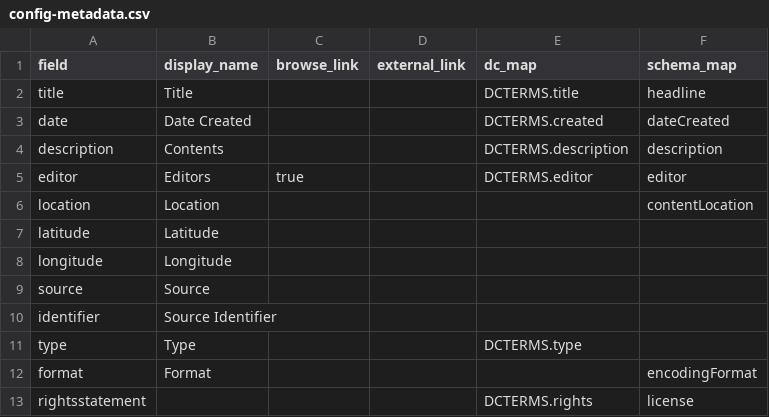
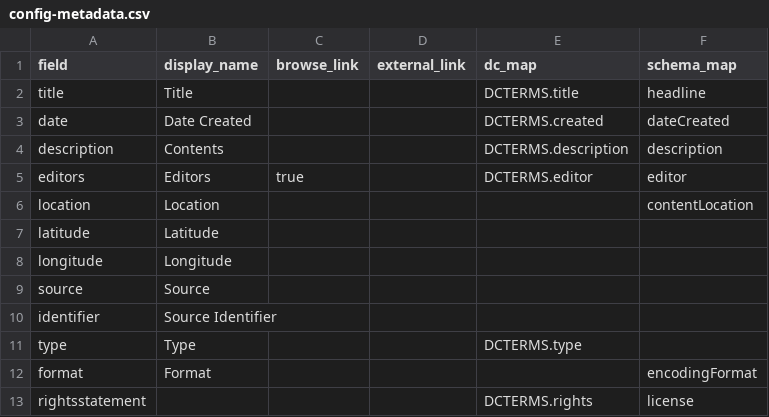
Before and after one commit to uidaholib/collectionbuilder-csv-template, a CSV file: _data/config-metadata.csv, drawn as a sheet.

Commit message:
edit editors field

```diff
--- a/_data/config-metadata.csv
+++ b/_data/config-metadata.csv
@@ -4,3 +4,3 @@ date,Date Created,,,DCTERMS.created,dateCreated
 description,Contents,,,DCTERMS.description,description
-editor,Editors,true,,DCTERMS.editor,editor
+editors,Editors,true,,DCTERMS.editor,editor
 location,Location,,,,contentLocation
```
